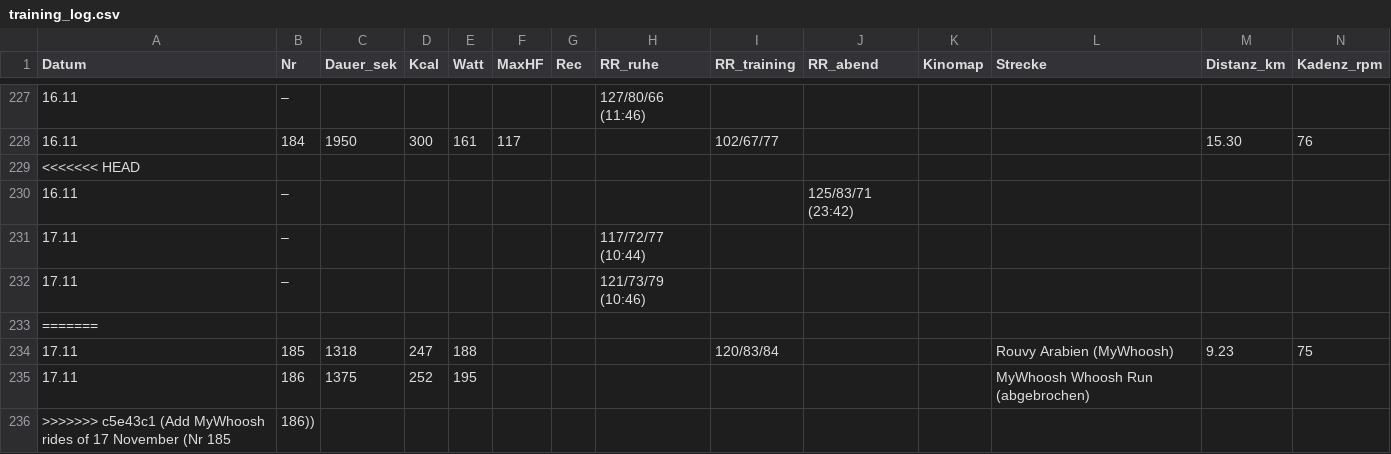
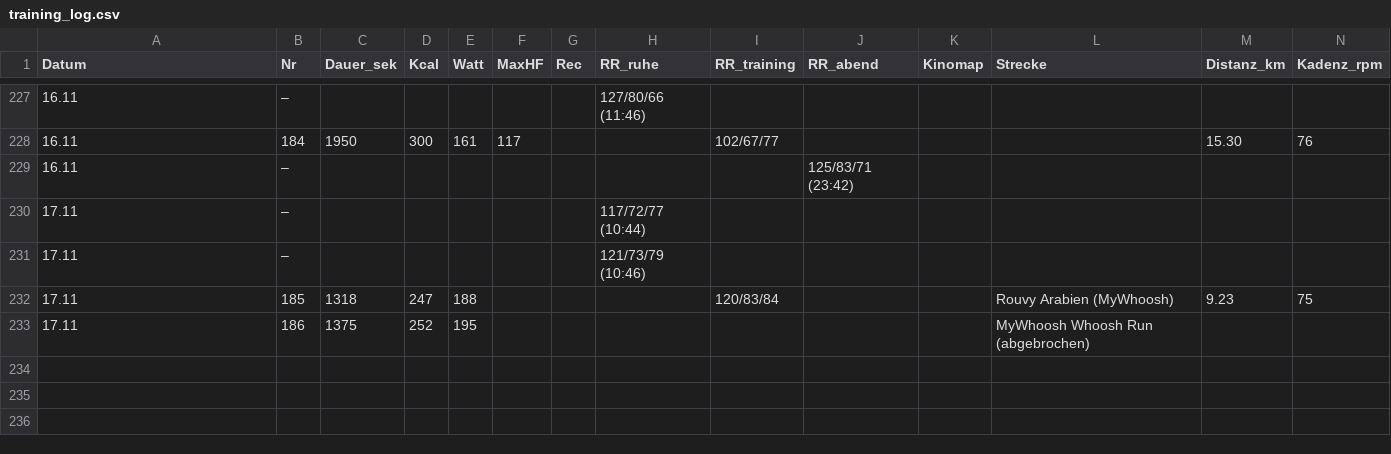
Before and after one commit to HelmutQualtinger/training, a CSV file: training_log.csv, drawn as a sheet; only a part is shown, gaps mark what is left out; rows hold the shown columns only; the diff names each change by its address in the sheet, - before the commit and + after, or states it on an @@ line.

```diff
--- a/training_log.csv
+++ b/training_log.csv
-row 229: <<<<<<< HEAD
-row 233: =======
-row 236: >>>>>>> c5e43c1 (Add MyWhoosh rides of 17 November (Nr 185 | 186))
```
Also changed, not shown: 1 other file.
